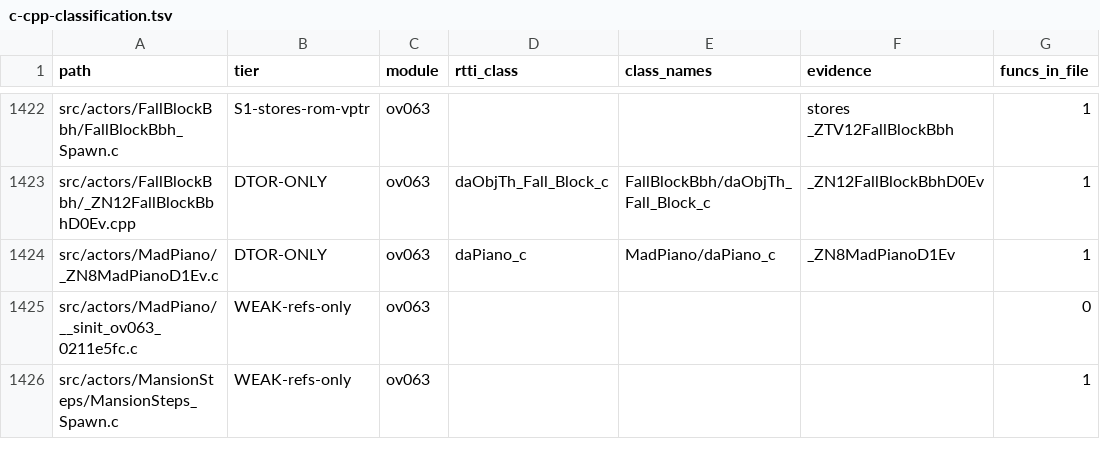
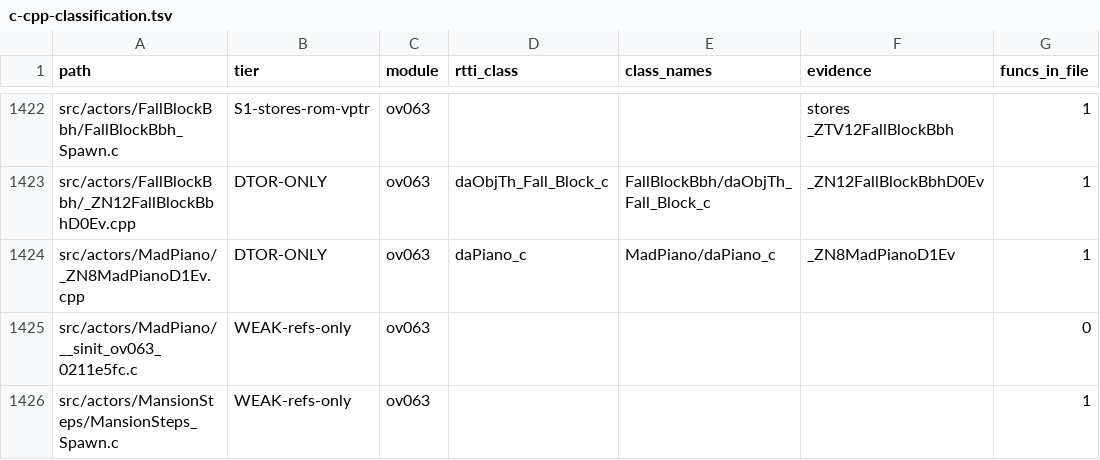
Before and after one commit to AdrianBros/sm64ds-decomp, a TSV file: notes/data/c-cpp-classification.tsv, drawn as a sheet; only a part is shown, gaps mark what is left out; the diff names each change by its address in the sheet, - before the commit and + after, or states it on an @@ line.

Commit message:
Three flat-header classes get real destructors (MadPiano, ToxBox, Flamethrower) (#1863)
* Three flat-header classes get real destructors (MadPiano, ToxBox, Flamethrower)

MadPiano D0/D1 (ov063), ToxBox D0/D1 (ov092) and Flamethrower D0/D1
(ov095) were all still spelled by their mangled names, storing vtables
by hand and calling each member's destructor through its mangled symbol.

The blocker was never codegen -- it was that each class's shared header
spells the class FLAT, with the base's fields restated as padding, so
nothing in it tells mwcc there are subobjects to tear down. Declaring a
local shadow struct in the destructor file with the real base and the
real member types makes the compiler generate the ROM's teardown from an
empty body:

    struct MadPiano : dBgActor_c {
        ModelAnim mModelAnim;        /* 0x320 */
        ShadowModel mShadowModel1;   /* 0x384 */
        ShadowModel mShadowModel2;   /* 0x3ac */
        ShadowModel mShadowModel3;   /* 0x3d4 */
        u8 pad_3fc[0x90];
        dCcAcPos_c mAcPos[2];        /* 0x48c */
        dBgCh_Actr mWithMeshClsn;    /* 0x50c */
        u8 pad_6c8[0x1c];
        virtual ~MadPiano();
    };
    MadPiano::~MadPiano() {}

That reproduces the cartridge's seven-call teardown, in reverse
declaration order, then the dBgActor_c base chain. Every member offset
in the shadow is carried over from the shared header, where it was
recovered from ROM relocations, and each struct keeps its size assert.

The shared headers are deliberately left alone: they have matched
functions compiled against the flat form, and converting them is a
separate, larger job.

All six symbols verified through match.py --strict-relocs before
installation. Full relink 106/106 exact, 11,064 source-built functions
reproducing, 0 mismatching.

* Rename MadPiano's D1 .c -> .cpp

Pure rename, split from the rewrite so the file lands R100 and the
attribution gate reads 0 changed, 0 lost. No attribution.json override
carried this path. ov063's delinks.txt re-pointed, with the two
notes/data tables.

```diff
--- a/notes/data/c-cpp-classification.tsv
+++ b/notes/data/c-cpp-classification.tsv
-A1424 (path): src/actors/MadPiano/_ZN8MadPianoD1Ev.c
+A1424 (path): src/actors/MadPiano/_ZN8MadPianoD1Ev.cpp
```
Also changed, not shown: 8 other files.
